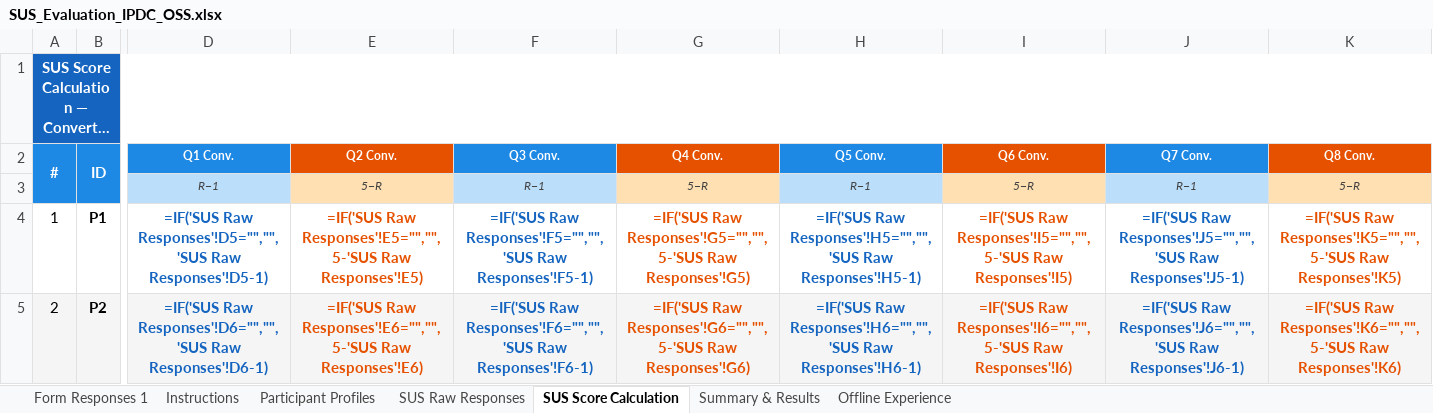
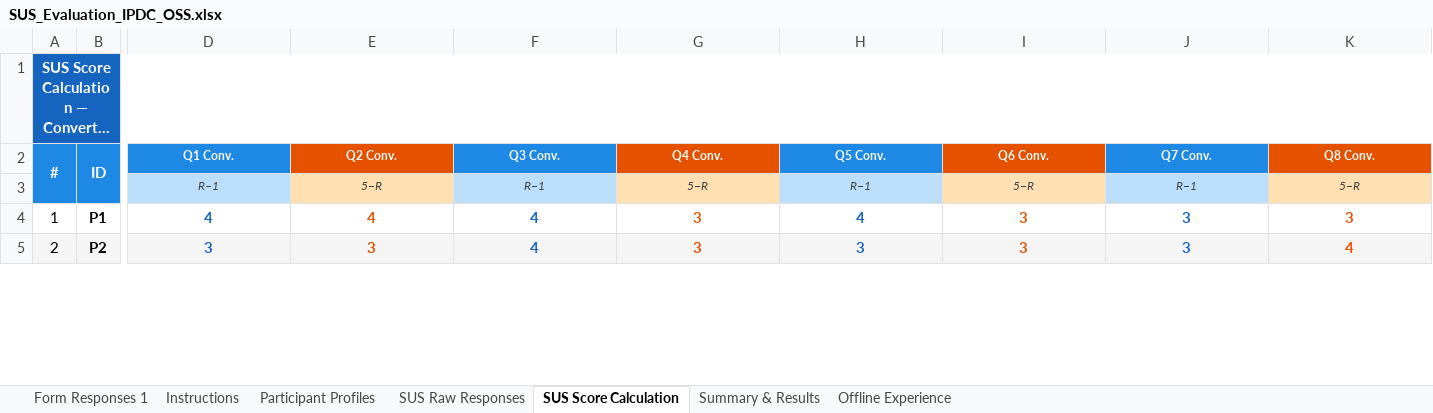
Before and after one commit to yeti2014/IPDC-OSS-platform, an Excel workbook: data/research/SUS_Evaluation_IPDC_OSS.xlsx, sheet SUS Score Calculation, drawn as a sheet; only a part is shown, gaps mark what is left out; long unchanged cells end in …; values as stored, in another font and other column widths than the file's, no borders; formulas without a stored value are shown as written; the diff covers the shown part only; the diff names each change by its address in the sheet, - before the commit and + after, or states it on an @@ line.

```diff
--- a/data/research/SUS_Evaluation_IPDC_OSS.xlsx (sheet SUS Score Calculation)
+++ b/data/research/SUS_Evaluation_IPDC_OSS.xlsx (sheet SUS Score Calculation)
-D4 (Q1 Conv.): =IF('SUS Raw Responses'!D5="","",'SUS Raw Responses'!D5-1)
+D4 (Q1 Conv.): 4
-E4 (Q2 Conv.): =IF('SUS Raw Responses'!E5="","",5-'SUS Raw Responses'!E5)
+E4 (Q2 Conv.): 4
-F4 (Q3 Conv.): =IF('SUS Raw Responses'!F5="","",'SUS Raw Responses'!F5-1)
+F4 (Q3 Conv.): 4
-G4 (Q4 Conv.): =IF('SUS Raw Responses'!G5="","",5-'SUS Raw Responses'!G5)
+G4 (Q4 Conv.): 3
-H4 (Q5 Conv.): =IF('SUS Raw Responses'!H5="","",'SUS Raw Responses'!H5-1)
+H4 (Q5 Conv.): 4
-I4 (Q6 Conv.): =IF('SUS Raw Responses'!I5="","",5-'SUS Raw Responses'!I5)
+I4 (Q6 Conv.): 3
-J4 (Q7 Conv.): =IF('SUS Raw Responses'!J5="","",'SUS Raw Responses'!J5-1)
+J4 (Q7 Conv.): 3
-K4 (Q8 Conv.): =IF('SUS Raw Responses'!K5="","",5-'SUS Raw Responses'!K5)
+K4 (Q8 Conv.): 3
-D5 (Q1 Conv.): =IF('SUS Raw Responses'!D6="","",'SUS Raw Responses'!D6-1)
+D5 (Q1 Conv.): 3
-E5 (Q2 Conv.): =IF('SUS Raw Responses'!E6="","",5-'SUS Raw Responses'!E6)
+E5 (Q2 Conv.): 3
-F5 (Q3 Conv.): =IF('SUS Raw Responses'!F6="","",'SUS Raw Responses'!F6-1)
+F5 (Q3 Conv.): 4
-G5 (Q4 Conv.): =IF('SUS Raw Responses'!G6="","",5-'SUS Raw Responses'!G6)
+G5 (Q4 Conv.): 3
-H5 (Q5 Conv.): =IF('SUS Raw Responses'!H6="","",'SUS Raw Responses'!H6-1)
+H5 (Q5 Conv.): 3
-I5 (Q6 Conv.): =IF('SUS Raw Responses'!I6="","",5-'SUS Raw Responses'!I6)
+I5 (Q6 Conv.): 3
-J5 (Q7 Conv.): =IF('SUS Raw Responses'!J6="","",'SUS Raw Responses'!J6-1)
+J5 (Q7 Conv.): 3
-K5 (Q8 Conv.): =IF('SUS Raw Responses'!K6="","",5-'SUS Raw Responses'!K6)
+K5 (Q8 Conv.): 4
```
Also changed, not shown: 19 added rows, 129 edited cells and cell formats elsewhere in this sheet, sheet Form Responses 1, sheet Offline Experience, sheet SUS Raw Responses, sheet Summary & Results, sheet Participant Profiles, sheet Instructions, charts or pictures, 2 other files.
